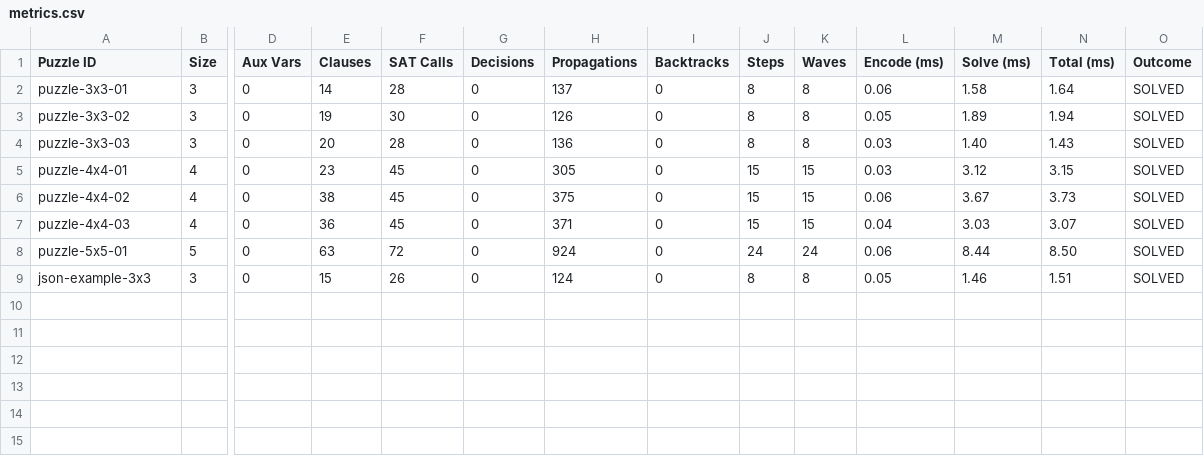
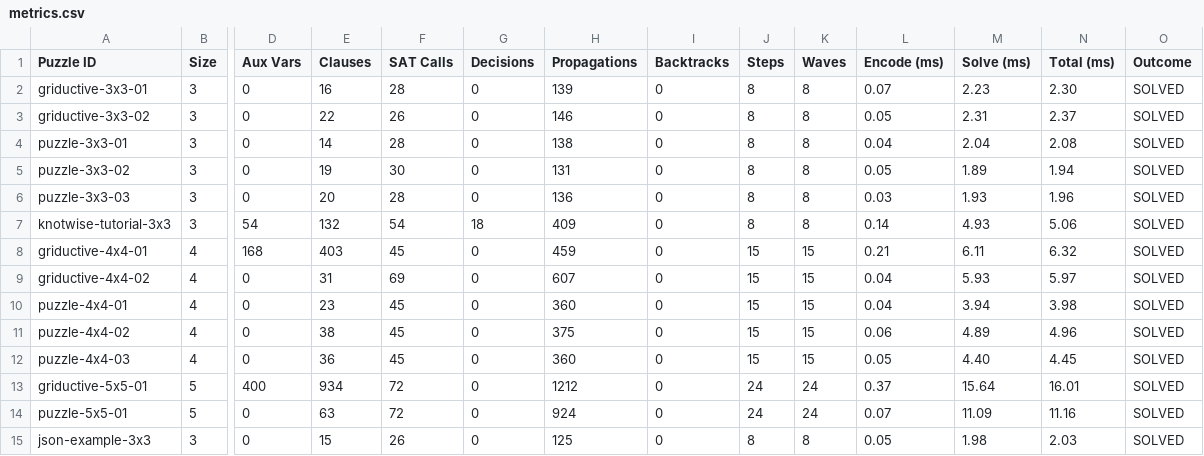
Before and after one commit to vannguyn/Griductive-Solver, a CSV file: Source/results/metrics.csv, drawn as a sheet; only a part is shown, gaps mark what is left out; addresses are those after the commit; rows hold the shown columns only; the diff names each change by its address in the sheet, - before the commit and + after, or states it on an @@ line.

Commit message:
feat: finalize solver and project report

```diff
--- a/Source/results/metrics.csv
+++ b/Source/results/metrics.csv
+row 2: griductive-3x3-01 | 3 | 0 | 16 | 28 | 0 | 139 | 0 | 8 | 8 | 0.07 | 2.23 | 2.30 | SOLVED
+row 3: griductive-3x3-02 | 3 | 0 | 22 | 26 | 0 | 146 | 0 | 8 | 8 | 0.05 | 2.31 | 2.37 | SOLVED
-H4 (Propagations): 137
+H4 (Propagations): 138
-L4 (Encode (ms)): 0.06
+L4 (Encode (ms)): 0.04
-M4 (Solve (ms)): 1.58
+M4 (Solve (ms)): 2.04
-N4 (Total (ms)): 1.64
+N4 (Total (ms)): 2.08
-H5 (Propagations): 126
+H5 (Propagations): 131
-M6 (Solve (ms)): 1.40
+M6 (Solve (ms)): 1.93
-N6 (Total (ms)): 1.43
+N6 (Total (ms)): 1.96
+row 7: knotwise-tutorial-3x3 | 3 | 54 | 132 | 54 | 18 | 409 | 0 | 8 | 8 | 0.14 | 4.93 | 5.06 | SOLVED
+row 8: griductive-4x4-01 | 4 | 168 | 403 | 45 | 0 | 459 | 0 | 15 | 15 | 0.21 | 6.11 | 6.32 | SOLVED
+row 9: griductive-4x4-02 | 4 | 0 | 31 | 69 | 0 | 607 | 0 | 15 | 15 | 0.04 | 5.93 | 5.97 | SOLVED
-H10 (Propagations): 305
+H10 (Propagations): 360
-L10 (Encode (ms)): 0.03
+L10 (Encode (ms)): 0.04
-M10 (Solve (ms)): 3.12
+M10 (Solve (ms)): 3.94
-N10 (Total (ms)): 3.15
+N10 (Total (ms)): 3.98
-M11 (Solve (ms)): 3.67
+M11 (Solve (ms)): 4.89
-N11 (Total (ms)): 3.73
+N11 (Total (ms)): 4.96
-H12 (Propagations): 371
+H12 (Propagations): 360
-L12 (Encode (ms)): 0.04
+L12 (Encode (ms)): 0.05
-M12 (Solve (ms)): 3.03
+M12 (Solve (ms)): 4.40
-N12 (Total (ms)): 3.07
+N12 (Total (ms)): 4.45
+row 13: griductive-5x5-01 | 5 | 400 | 934 | 72 | 0 | 1212 | 0 | 24 | 24 | 0.37 | 15.64 | 16.01 | SOLVED
-L14 (Encode (ms)): 0.06
+L14 (Encode (ms)): 0.07
-M14 (Solve (ms)): 8.44
+M14 (Solve (ms)): 11.09
-N14 (Total (ms)): 8.50
+N14 (Total (ms)): 11.16
-H15 (Propagations): 124
+H15 (Propagations): 125
-M15 (Solve (ms)): 1.46
+M15 (Solve (ms)): 1.98
-N15 (Total (ms)): 1.51
+N15 (Total (ms)): 2.03
```
Also changed, not shown: 31 other files.
